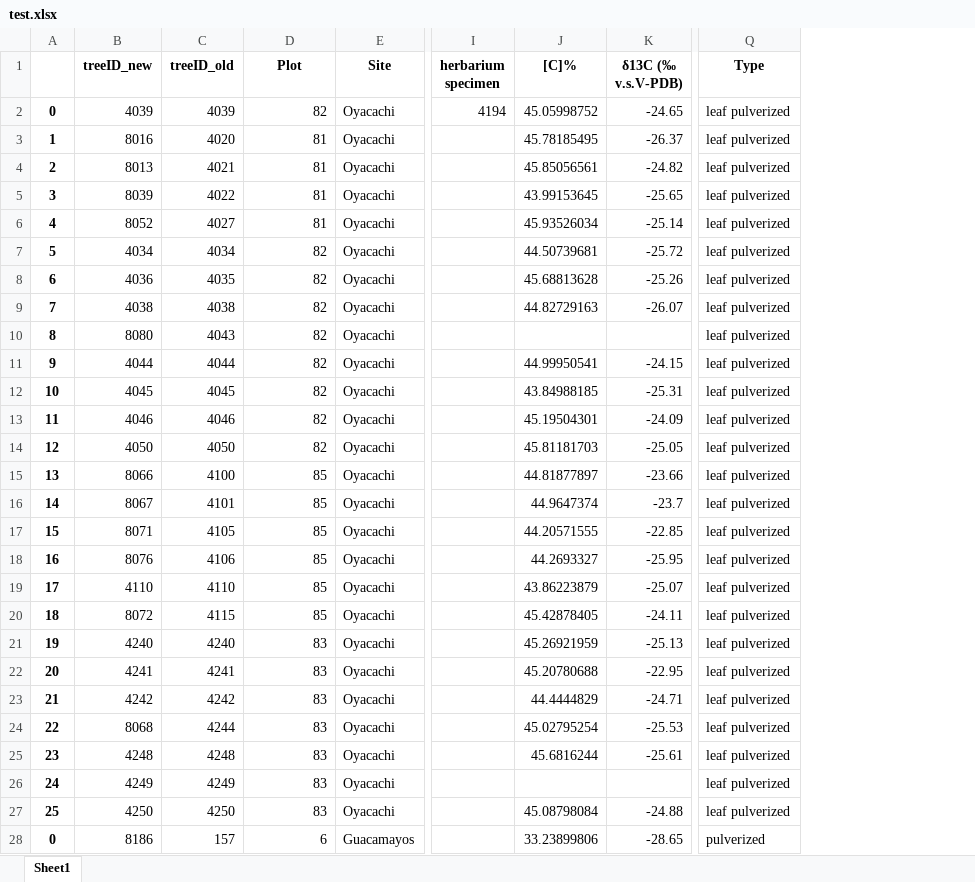
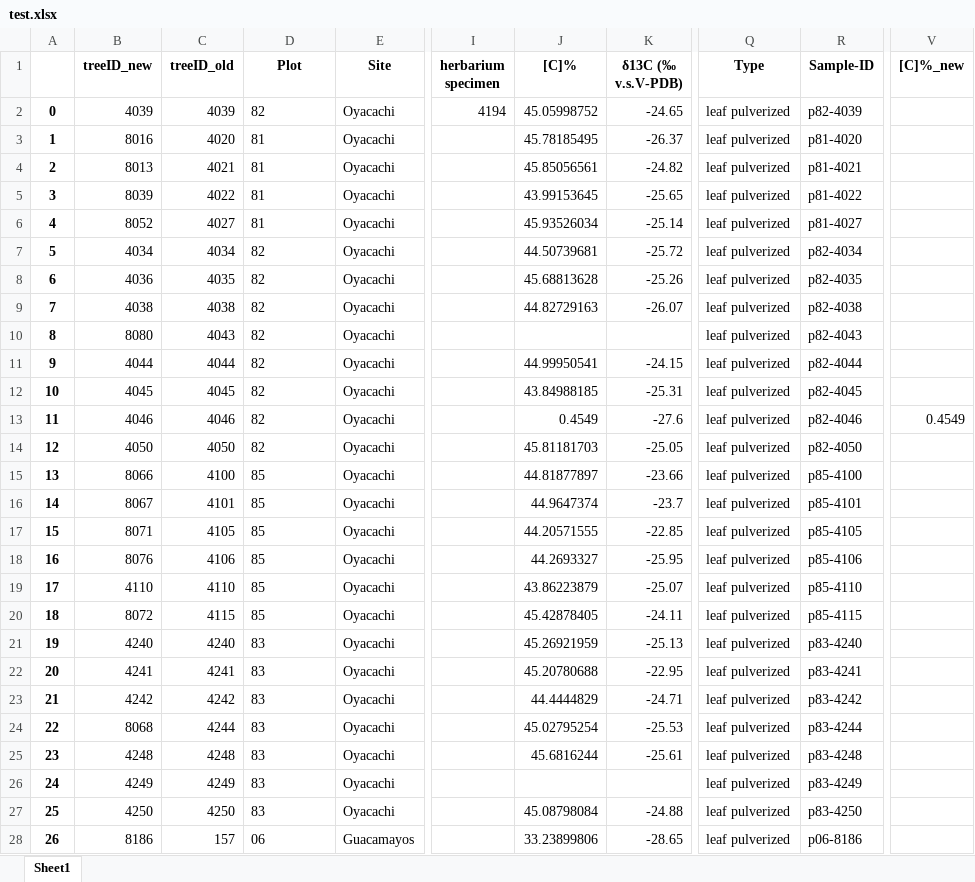
Before and after one commit to ajchavez94/NAPO_preliminar, an Excel workbook: Oyacachi-Guacamayos/test.xlsx, sheet Sheet1, drawn as a sheet; only a part is shown, gaps mark what is left out; values as stored, in another font and other column widths than the file's, no borders; the diff covers the shown part only; the diff names each change by its address in the sheet, - before the commit and + after, or states it on an @@ line.

```diff
--- a/Oyacachi-Guacamayos/test.xlsx (sheet Sheet1)
+++ b/Oyacachi-Guacamayos/test.xlsx (sheet Sheet1)
+column R (Sample-ID), rows 2-28: p82-4039 | p81-4020 | p81-4021 | p81-4022 | p81-4027 | p82-4034 | p82-4035 | p82-4038 | p82-4043 | p82-4044 | p82-4045 | p82-4046 | p82-4050 | p85-4100 | p85-4101 | p85-4105 | p85-4106 | p85-4110 | p85-4115 | p83-4240 | p83-4241 | p83-4242 | p83-4244 | p83-4248 | p83-4249 | p83-4250 | p06-8186
+column V ([C]%_new), row 13: 0.4549
-D2:D27 alignment: right
+D2:D27 alignment: left
-J13 ([C]%): 45.19504301
+J13 ([C]%): 0.4549
-K13 (δ13C (‰ v.s.V-PDB)): -24.09
+K13 (δ13C (‰ v.s.V-PDB)): -27.6
-A28: 0
+A28: 26
-D28 (Plot): 6
+D28 (Plot): 06
-Q28 (Type): pulverized
+Q28 (Type): leaf pulverized
```
Also changed, not shown: 283 edited cells and cell formats elsewhere in this sheet, Oyacachi-Guacamayos/iWUE_OYC_GUA.xlsx, 1 other file.
